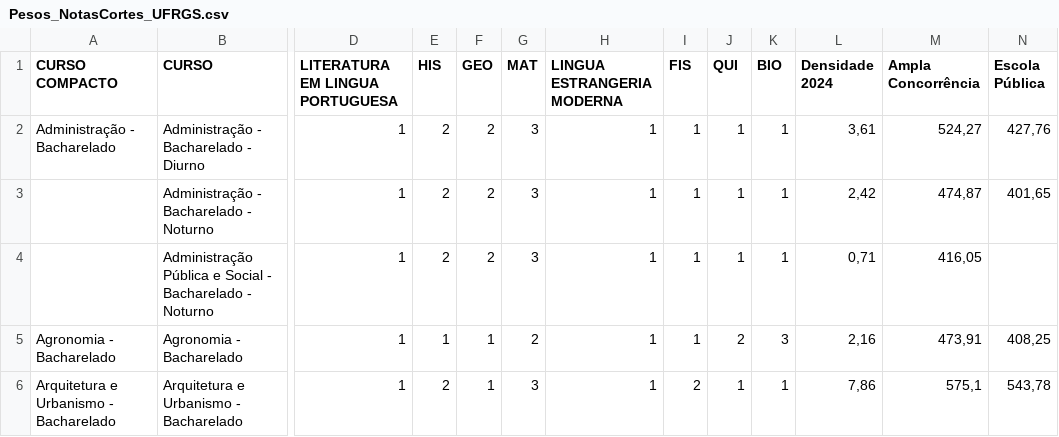
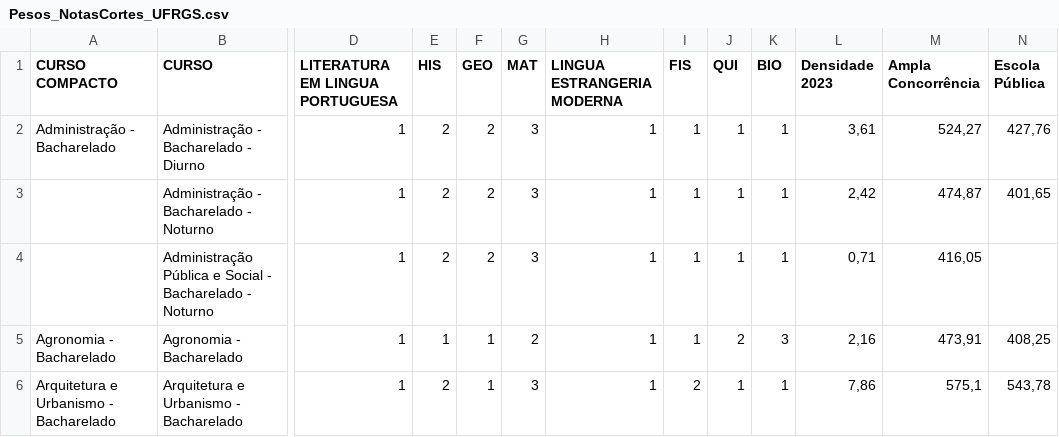
Before and after one commit to FilipePortal/Nota_UFRGS, a CSV file: Pesos_NotasCortes_UFRGS.csv, drawn as a sheet; only a part is shown, gaps mark what is left out; the diff names each change by its address in the sheet, - before the commit and + after, or states it on an @@ line.

```diff
--- a/Pesos_NotasCortes_UFRGS.csv
+++ b/Pesos_NotasCortes_UFRGS.csv
-L1: Densidade 2024
+L1: Densidade 2023
```
Also changed, not shown: 1 other file.
